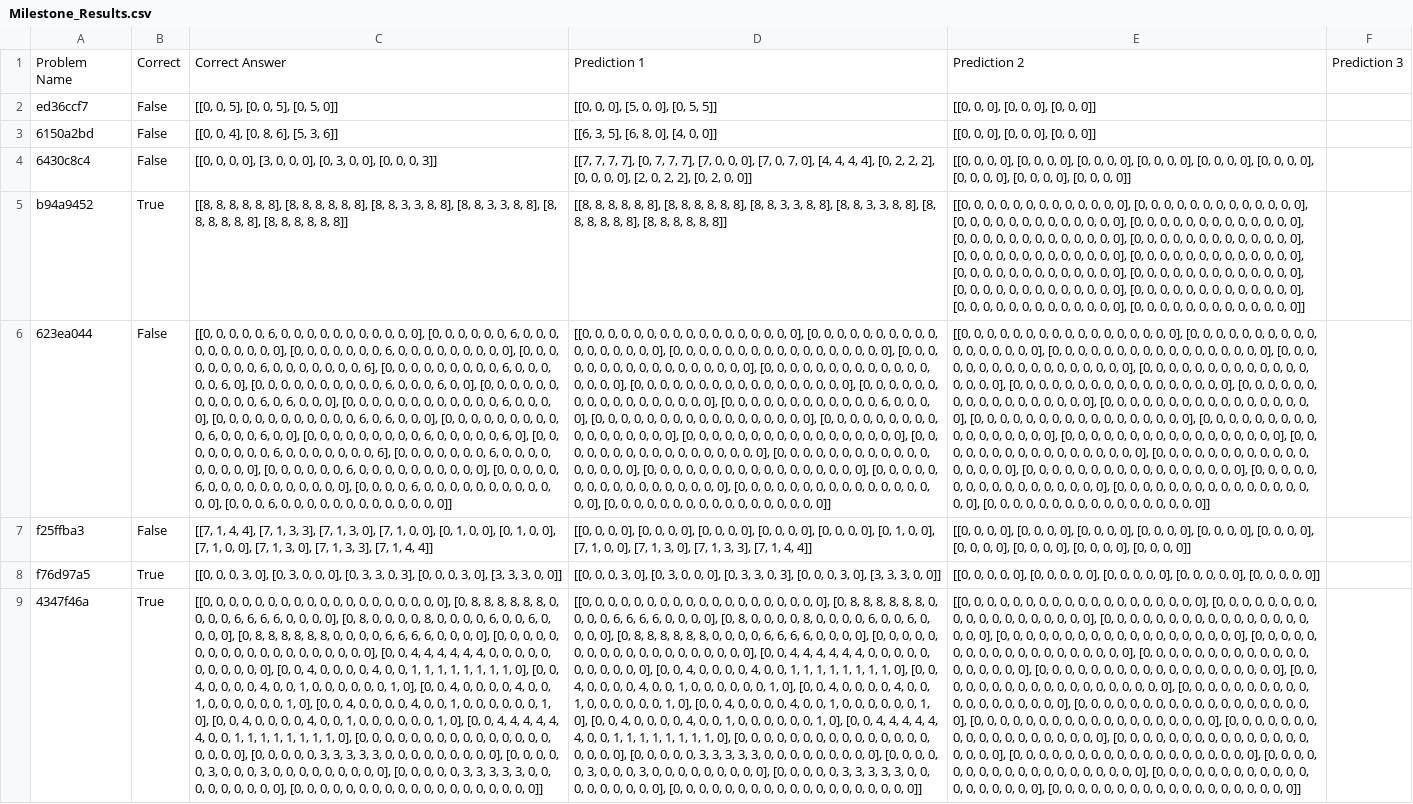
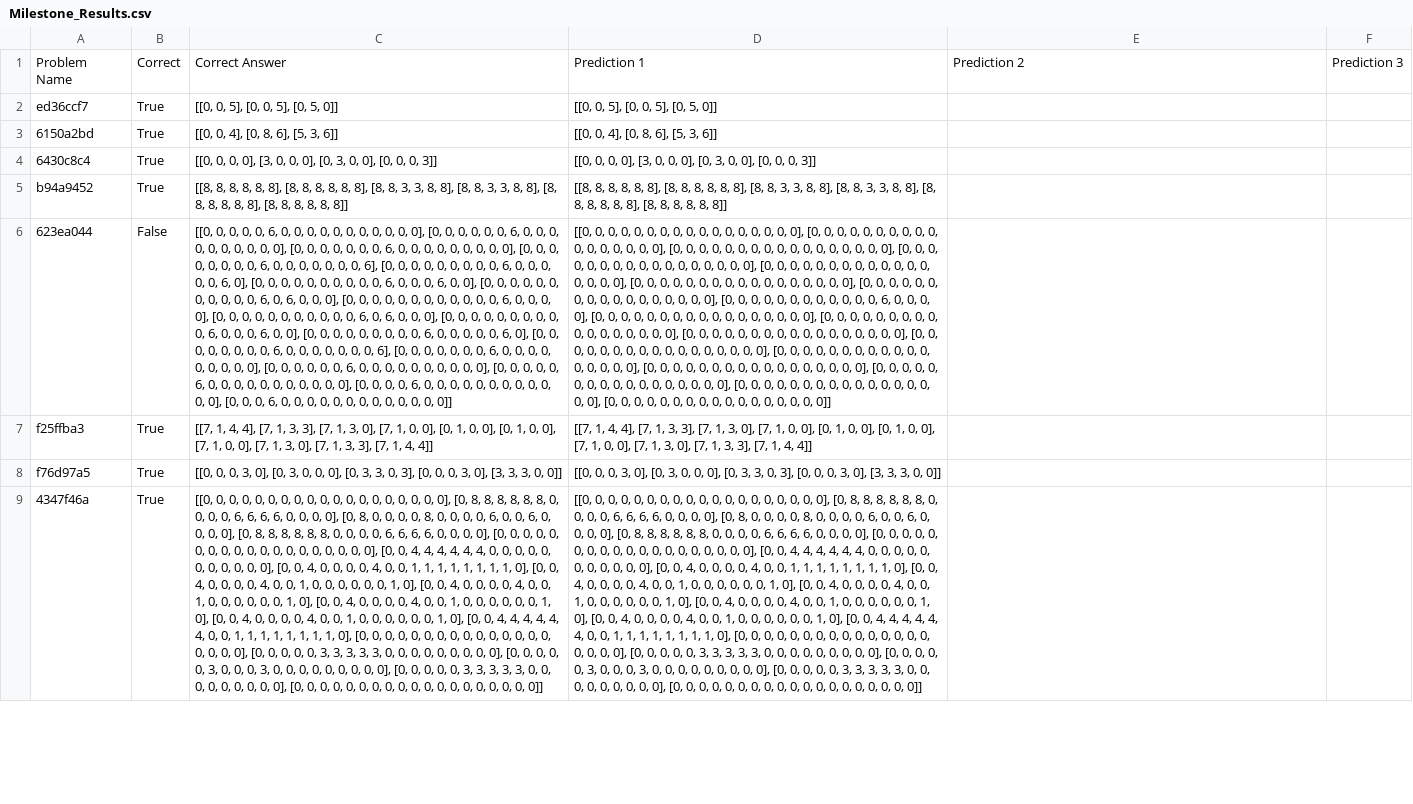
Before and after one commit to burrorc/GA_Tech, a CSV file: KBAI/ARC-AGI/ArcAgi_StarterCode_v1.4.0/Milestone_Results.csv, drawn as a sheet; only a part is shown; the diff covers the shown part only; the diff names each change by its address in the sheet, - before the commit and + after, or states it on an @@ line.

```diff
--- a/KBAI/ARC-AGI/ArcAgi_StarterCode_v1.4.0/Milestone_Results.csv
+++ b/KBAI/ARC-AGI/ArcAgi_StarterCode_v1.4.0/Milestone_Results.csv
-B2:B4: False
+B2:B4: True
-D2: [[0, 0, 0], [5, 0, 0], [0, 5, 5]]
+D2: [[0, 0, 5], [0, 0, 5], [0, 5, 0]]
-E2:E3: [[0, 0, 0], [0, 0, 0], [0, 0, 0]]
+E2:E3: (empty)
-D3: [[6, 3, 5], [6, 8, 0], [4, 0, 0]]
+D3: [[0, 0, 4], [0, 8, 6], [5, 3, 6]]
-D4: [[7, 7, 7, 7], [0, 7, 7, 7], [7, 0, 0, 0], [7, 0, 7, 0], [4, 4, 4, 4], [0, 2, 2, 2], [0, 0, 0, 0], [2, 0, 2, 2], [0, 2, 0, 0]]
+D4: [[0, 0, 0, 0], [3, 0, 0, 0], [0, 3, 0, 0], [0, 0, 0, 3]]
-E4: [[0, 0, 0, 0], [0, 0, 0, 0], [0, 0, 0, 0], [0, 0, 0, 0], [0, 0, 0, 0], [0, 0, 0, 0], [0, 0, 0, 0], [0, 0, 0, 0], [0, 0, 0, 0]]
+E4: (empty)
-E5: [[0, 0, 0, 0, 0, 0, 0, 0, 0, 0, 0, 0, 0], [0, 0, 0, 0, 0, 0, 0, 0, 0, 0, 0, 0, 0], [0, 0, 0, 0, 0, 0, 0, 0, 0, 0, 0, 0, 0], [0, 0, 0, 0, 0, 0, 0, 0, 0, 0, 0, 0, 0], [0, 0, 0, 0, 0, 0, 0, 0, 0, 0, 0, 0, 0], [0, 0, 0, 0, 0, 0, 0, 0, 0, 0, 0, 0, 0], [0, 0, 0, 0, 0, 0, 0, 0, 0, 0, 0, 0, 0], [0, 0, 0, 0, 0, 0, 0, 0, 0, 0, 0, 0, 0], [0, 0, 0, 0, 0, 0, 0, 0, 0, 0, 0, 0, 0], [0, 0, 0, 0, 0, 0, 0, 0, 0, 0, 0, 0, 0], [0, 0, 0, 0, 0, 0, 0, 0, 0, 0, 0, 0, 0], [0, 0, 0, 0, 0, 0, 0, 0, 0, 0, 0, 0, 0], [0, 0, 0, 0, 0, 0, 0, 0, 0, 0, 0, 0, 0], [0, 0, 0, 0, 0, 0, 0, 0, 0, 0, 0, 0, 0]]
+E5: (empty)
-E6: [[0, 0, 0, 0, 0, 0, 0, 0, 0, 0, 0, 0, 0, 0, 0, 0, 0], [0, 0, 0, 0, 0, 0, 0, 0, 0, 0, 0, 0, 0, 0, 0, 0, 0], [0, 0, 0, 0, 0, 0, 0, 0, 0, 0, 0, 0, 0, 0, 0, 0, 0], [0, 0, 0, 0, 0, 0, 0, 0, 0, 0, 0, 0, 0, 0, 0, 0, 0], [0, 0, 0, 0, 0, 0, 0, 0, 0, 0, 0, 0, 0, 0, 0, 0, 0], [0, 0, 0, 0, 0, 0, 0, 0, 0, 0, 0, 0, 0, 0, 0, 0, 0], [0, 0, 0, 0, 0, 0, 0, 0, 0, 0, 0, 0, 0, 0, 0, 0, 0], [0, 0, 0, 0, 0, 0, 0, 0, 0, 0, 0, 0, 0, 0, 0, 0, 0], [0, 0, 0, 0, 0, 0, 0, 0, 0, 0, 0, 0, 0, 0, 0, 0, 0], [0, 0, 0, 0, 0, 0, 0, 0, 0, 0, 0, 0, 0, 0, 0, 0, 0], [0, 0, 0, 0, 0, 0, 0, 0, 0, 0, 0, 0, 0, 0, 0, 0, 0], [0, 0, 0, 0, 0, 0, 0, 0, 0, 0, 0, 0, 0, 0, 0, 0, 0], [0, 0, 0, 0, 0, 0, 0, 0, 0, 0, 0, 0, 0, 0, 0, 0, 0], [0, 0, 0, 0, 0, 0, 0, 0, 0, 0, 0, 0, 0, 0, 0, 0, 0], [0, 0, 0, 0, 0, 0, 0, 0, 0, 0, 0, 0, 0, 0, 0, 0, 0], [0, 0, 0, 0, 0, 0, 0, 0, 0, 0, 0, 0, 0, 0, 0, 0, 0], [0, 0, 0, 0, 0, 0, 0, 0, 0, 0, 0, 0, 0, 0, 0, 0, 0]]
+E6: (empty)
-B7: False
+B7: True
-D7: [[0, 0, 0, 0], [0, 0, 0, 0], [0, 0, 0, 0], [0, 0, 0, 0], [0, 0, 0, 0],…
+D7: [[7, 1, 4, 4], [7, 1, 3, 3], [7, 1, 3, 0], [7, 1, 0, 0], [0, 1, 0, 0],…
-E7: [[0, 0, 0, 0], [0, 0, 0, 0], [0, 0, 0, 0], [0, 0, 0, 0], [0, 0, 0, 0], [0, 0, 0, 0], [0, 0, 0, 0], [0, 0, 0, 0], [0, 0, 0, 0], [0, 0, 0, 0]]
+E7: (empty)
-E8: [[0, 0, 0, 0, 0], [0, 0, 0, 0, 0], [0, 0, 0, 0, 0], [0, 0, 0, 0, 0], [0, 0, 0, 0, 0]]
+E8: (empty)
-E9: [[0, 0, 0, 0, 0, 0, 0, 0, 0, 0, 0, 0, 0, 0, 0, 0, 0, 0, 0], [0, 0, 0, 0, 0, 0, 0, 0, 0, 0, 0, 0, 0, 0, 0, 0, 0, 0, 0], [0, 0, 0, 0, 0, 0, 0, 0, 0, 0, 0, 0, 0, 0, 0, 0, 0, 0, 0], [0, 0, 0, 0, 0, 0, 0, 0, 0, 0, 0, 0, 0, 0, 0, 0, 0, 0, 0], [0, 0, 0, 0, 0, 0, 0, 0, 0, 0, 0, 0, 0, 0, 0, 0, 0, 0, 0], [0, 0, 0, 0, 0, 0, 0, 0, 0, 0, 0, 0, 0, 0, 0, 0, 0, 0, 0], [0, 0, 0, 0, 0, 0, 0, 0, 0, 0, 0, 0, 0, 0, 0, 0, 0, 0, 0], [0, 0, 0, 0, 0, 0, 0, 0, 0, 0, 0, 0, 0, 0, 0, 0, 0, 0, 0], [0, 0, 0, 0, 0, 0, 0, 0, 0, 0, 0, 0, 0, 0, 0, 0, 0, 0, 0], [0, 0, 0, 0, 0, 0, 0, 0, 0, 0, 0, 0, 0, 0, 0, 0, 0, 0, 0], [0, 0, 0, 0, 0, 0, 0, 0, 0, 0, 0, 0, 0, 0, 0, 0, 0, 0, 0], [0, 0, 0, 0, 0, 0, 0, 0, 0, 0, 0, 0, 0, 0, 0, 0, 0, 0, 0], [0, 0, 0, 0, 0, 0, 0, 0, 0, 0, 0, 0, 0, 0, 0, 0, 0, 0, 0], [0, 0, 0, 0, 0, 0, 0, 0, 0, 0, 0, 0, 0, 0, 0, 0, 0, 0, 0], [0, 0, 0, 0, 0, 0, 0, 0, 0, 0, 0, 0, 0, 0, 0, 0, 0, 0, 0], [0, 0, 0, 0, 0, 0, 0, 0, 0, 0, 0, 0, 0, 0, 0, 0, 0, 0, 0], [0, 0, 0, 0, 0, 0, 0, 0, 0, 0, 0, 0, 0, 0, 0, 0, 0, 0, 0]]
+E9: (empty)
```
Also changed, not shown: 14 edited cells elsewhere in this file, 15 other files.
